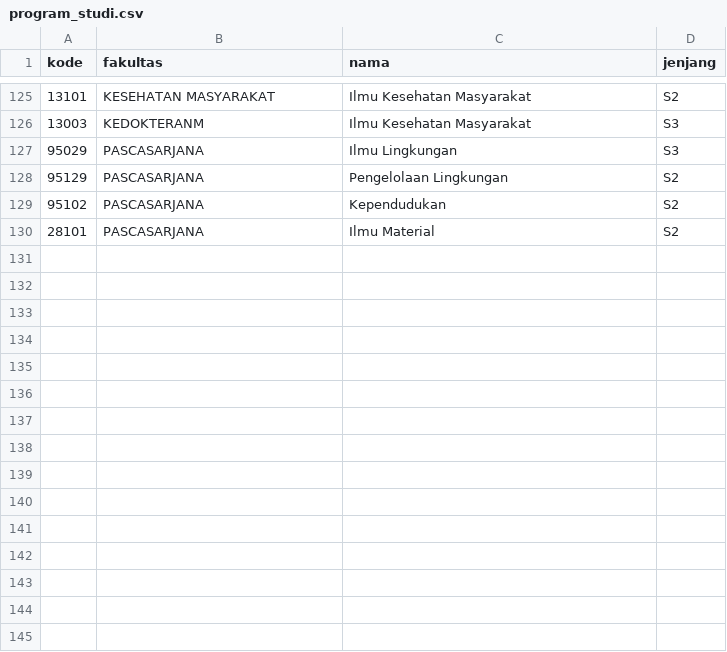
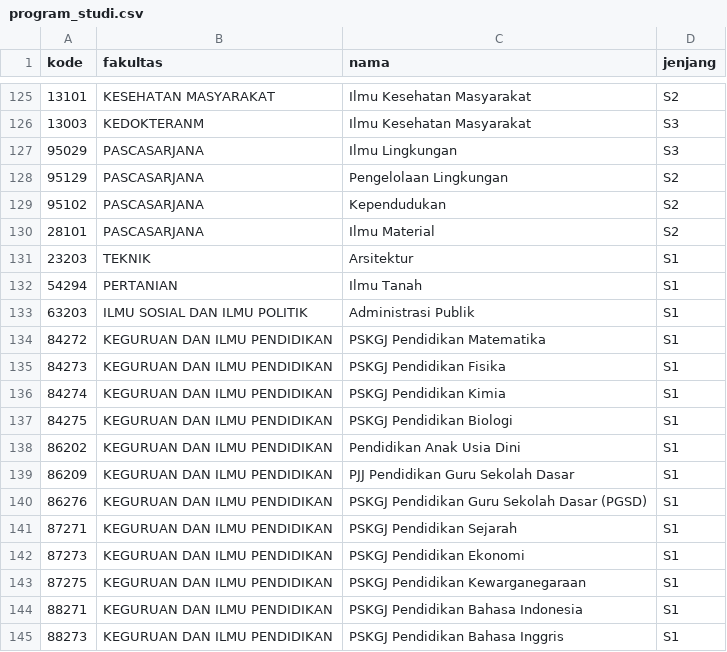
Before and after one commit to Anomabz/kafka, a CSV file: database/data/program_studi.csv, drawn as a sheet; only a part is shown, gaps mark what is left out; the diff names each change by its address in the sheet, - before the commit and + after, or states it on an @@ line.

```diff
--- a/database/data/program_studi.csv
+++ b/database/data/program_studi.csv
+row 131: 23203 | TEKNIK | Arsitektur | S1
+row 132: 54294 | PERTANIAN | Ilmu Tanah | S1
+row 133: 63203 | ILMU SOSIAL DAN ILMU POLITIK | Administrasi Publik | S1
+row 134: 84272 | KEGURUAN DAN ILMU PENDIDIKAN | PSKGJ Pendidikan Matematika | S1
+row 135: 84273 | KEGURUAN DAN ILMU PENDIDIKAN | PSKGJ Pendidikan Fisika | S1
+row 136: 84274 | KEGURUAN DAN ILMU PENDIDIKAN | PSKGJ Pendidikan Kimia | S1
+row 137: 84275 | KEGURUAN DAN ILMU PENDIDIKAN | PSKGJ Pendidikan Biologi | S1
+row 138: 86202 | KEGURUAN DAN ILMU PENDIDIKAN | Pendidikan Anak Usia Dini | S1
+row 139: 86209 | KEGURUAN DAN ILMU PENDIDIKAN | PJJ Pendidikan Guru Sekolah Dasar | S1
+row 140: 86276 | KEGURUAN DAN ILMU PENDIDIKAN | PSKGJ Pendidikan Guru Sekolah Dasar (PGSD) | S1
+row 141: 87271 | KEGURUAN DAN ILMU PENDIDIKAN | PSKGJ Pendidikan Sejarah | S1
+row 142: 87273 | KEGURUAN DAN ILMU PENDIDIKAN | PSKGJ Pendidikan Ekonomi | S1
+row 143: 87275 | KEGURUAN DAN ILMU PENDIDIKAN | PSKGJ Pendidikan Kewarganegaraan | S1
+row 144: 88271 | KEGURUAN DAN ILMU PENDIDIKAN | PSKGJ Pendidikan Bahasa Indonesia | S1
+row 145: 88273 | KEGURUAN DAN ILMU PENDIDIKAN | PSKGJ Pendidikan Bahasa Inggris | S1
```
Also changed, not shown: 30 other files.
